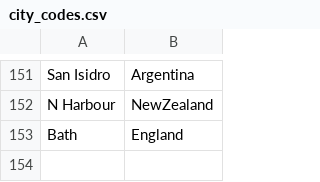
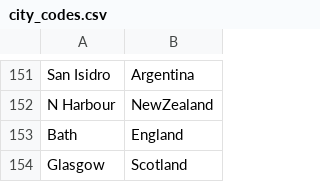
Before and after one commit to hautahi/Rugby-Wanderers, a CSV file: 2.clean/manual_adjustments/city_codes.csv, drawn as a sheet; only a part is shown, gaps mark what is left out; the diff names each change by its address in the sheet, - before the commit and + after, or states it on an @@ line.

```diff
--- a/2.clean/manual_adjustments/city_codes.csv
+++ b/2.clean/manual_adjustments/city_codes.csv
+row 154: Glasgow | Scotland
```
Also changed, not shown: 2.clean/manual_adjustments/player_codes.csv, data/1.main_data.csv, 10 other files.
